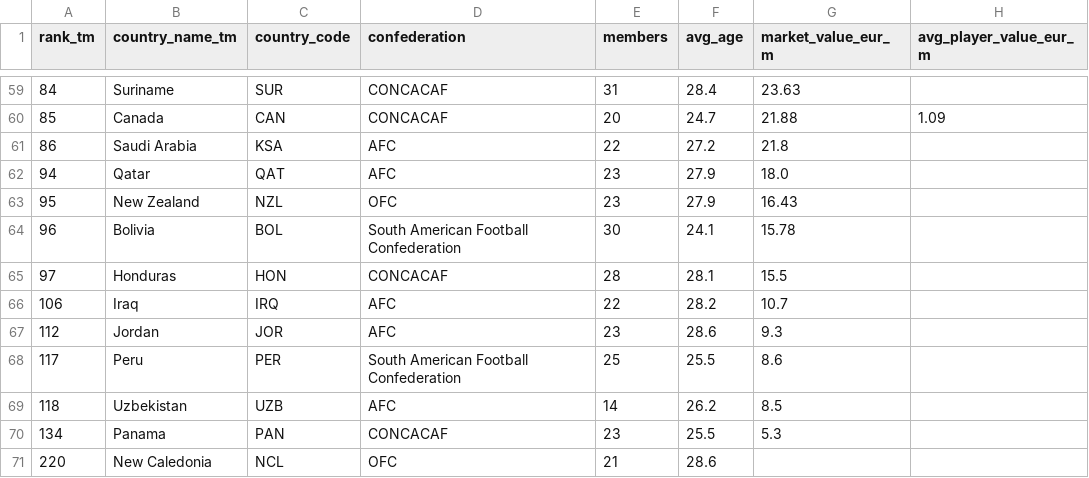
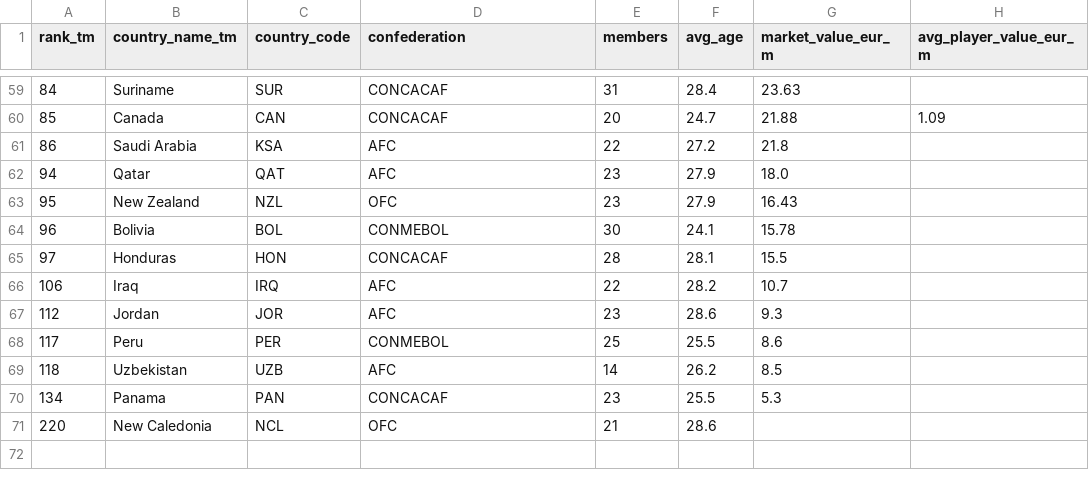
Before and after one commit to ayuness/WorldCupWinnerPrediction, a CSV file: Data/transfermarkt_selecciones.csv, drawn as a sheet; only a part is shown, gaps mark what is left out; the diff covers the shown part only.

```diff
--- a/Data/transfermarkt_selecciones.csv
+++ b/Data/transfermarkt_selecciones.csv
@@ -63,3 +63,3 @@ rank_tm,country_name_tm,country_code,confederation,members,avg_age,market_value_
 95,New Zealand,NZL,OFC,23,27.9,16.43,
-96,Bolivia,BOL,South American Football Confederation,30,24.1,15.78,
+96,Bolivia,BOL,CONMEBOL,30,24.1,15.78,
 97,Honduras,HON,CONCACAF,28,28.1,15.5,
@@ -67,3 +67,3 @@ rank_tm,country_name_tm,country_code,confederation,members,avg_age,market_value_
 112,Jordan,JOR,AFC,23,28.6,9.3,
-117,Peru,PER,South American Football Confederation,25,25.5,8.6,
+117,Peru,PER,CONMEBOL,25,25.5,8.6,
 118,Uzbekistan,UZB,AFC,14,26.2,8.5,
```
Also changed, not shown: 8 edited cells elsewhere in this file, 1 other file.
